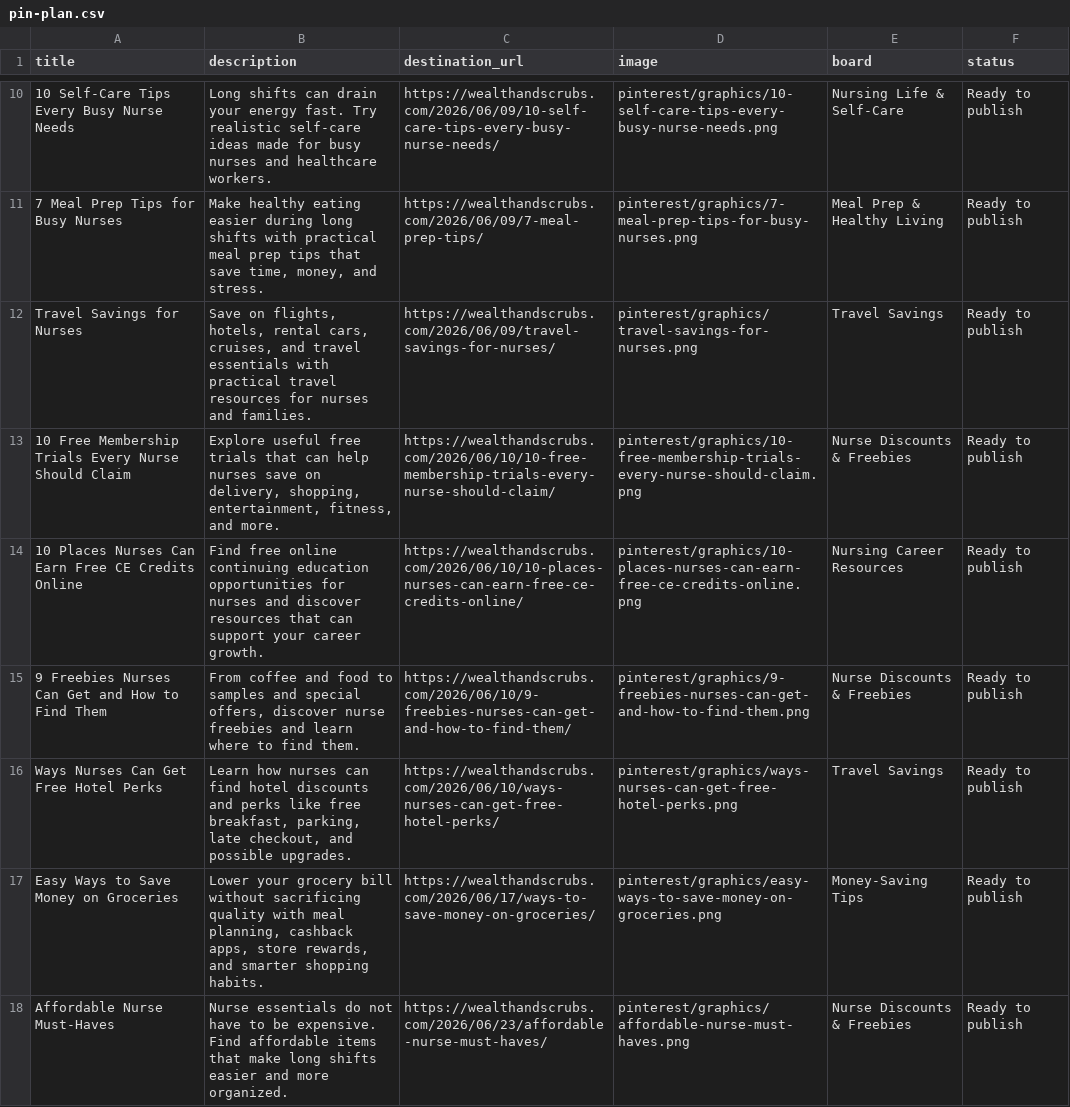
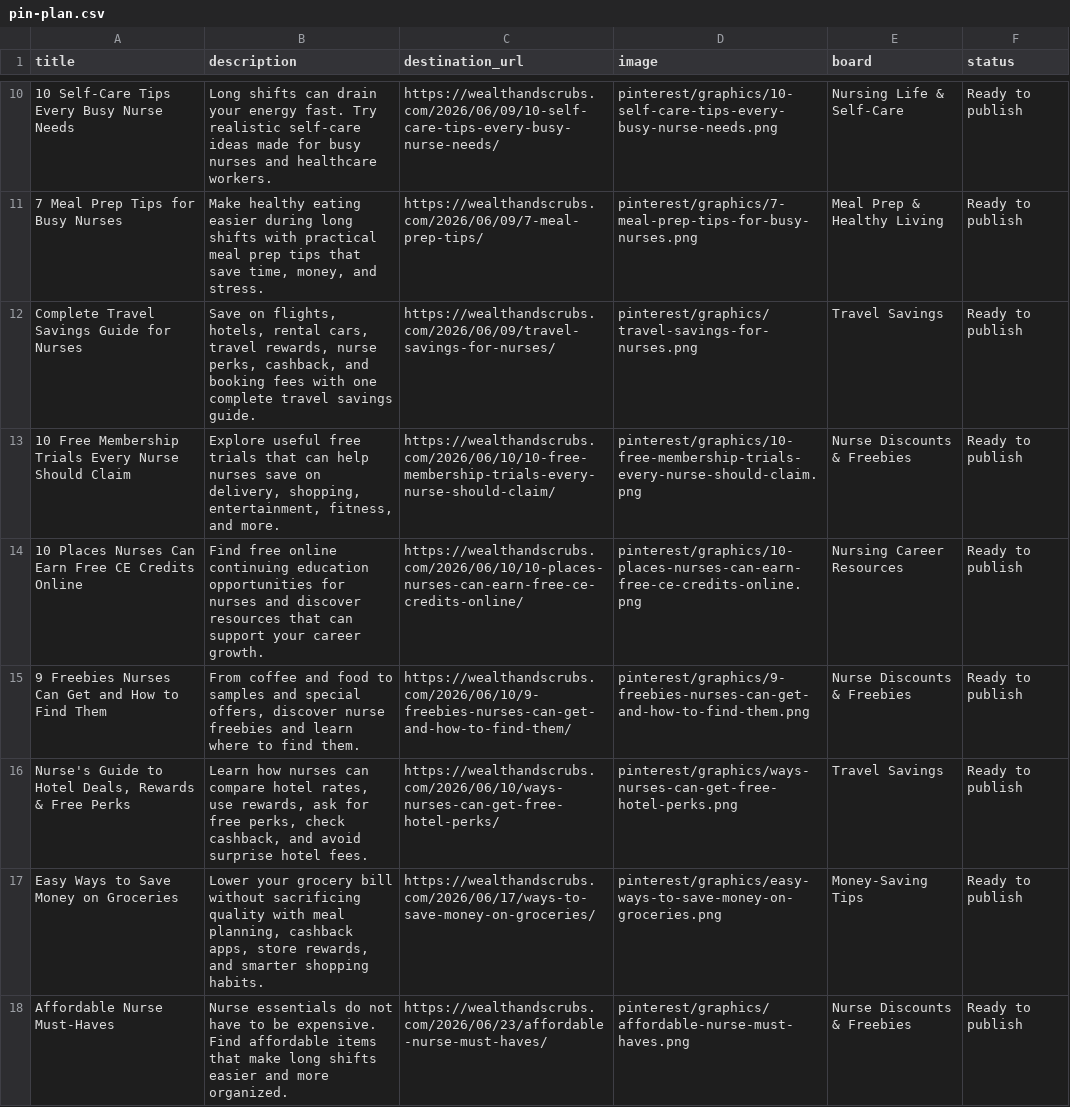
Before and after one commit to wealthandscrubs/wealth-and-scrubs, a CSV file: pinterest/pin-plan.csv, drawn as a sheet; only a part is shown, gaps mark what is left out; the diff covers the shown part only.

Commit message:
Consolidate Travel Savings guides

```diff
--- a/pinterest/pin-plan.csv
+++ b/pinterest/pin-plan.csv
@@ -11,3 +11,3 @@ title,description,destination_url,image,board,status
 "7 Meal Prep Tips for Busy Nurses","Make healthy eating easier during long shifts with practical meal prep tips that save time, money, and stress.","https://wealthandscrubs.com/2026/06/09/7-meal-prep-tips/","pinterest/graphics/7-meal-prep-tips-for-busy-nurses.png","Meal Prep & Healthy Living","Ready to publish"
-"Travel Savings for Nurses","Save on flights, hotels, rental cars, cruises, and travel essentials with practical travel resources for nurses and families.","https://wealthandscrubs.com/2026/06/09/travel-savings-for-nurses/","pinterest/graphics/travel-savings-for-nurses.png","Travel Savings","Ready to publish"
+"Complete Travel Savings Guide for Nurses","Save on flights, hotels, rental cars, travel rewards, nurse perks, cashback, and booking fees with one complete travel savings guide.","https://wealthandscrubs.com/2026/06/09/travel-savings-for-nurses/","pinterest/graphics/travel-savings-for-nurses.png","Travel Savings","Ready to publish"
 "10 Free Membership Trials Every Nurse Should Claim","Explore useful free trials that can help nurses save on delivery, shopping, entertainment, fitness, and more.","https://wealthandscrubs.com/2026/06/10/10-free-membership-trials-every-nurse-should-claim/","pinterest/graphics/10-free-membership-trials-every-nurse-should-claim.png","Nurse Discounts & Freebies","Ready to publish"
@@ -15,3 +15,3 @@ title,description,destination_url,image,board,status
 "9 Freebies Nurses Can Get and How to Find Them","From coffee and food to samples and special offers, discover nurse freebies and learn where to find them.","https://wealthandscrubs.com/2026/06/10/9-freebies-nurses-can-get-and-how-to-find-them/","pinterest/graphics/9-freebies-nurses-can-get-and-how-to-find-them.png","Nurse Discounts & Freebies","Ready to publish"
-"Ways Nurses Can Get Free Hotel Perks","Learn how nurses can find hotel discounts and perks like free breakfast, parking, late checkout, and possible upgrades.","https://wealthandscrubs.com/2026/06/10/ways-nurses-can-get-free-hotel-perks/","pinterest/graphics/ways-nurses-can-get-free-hotel-perks.png","Travel Savings","Ready to publish"
+"Nurse's Guide to Hotel Deals, Rewards & Free Perks","Learn how nurses can compare hotel rates, use rewards, ask for free perks, check cashback, and avoid surprise hotel fees.","https://wealthandscrubs.com/2026/06/10/ways-nurses-can-get-free-hotel-perks/","pinterest/graphics/ways-nurses-can-get-free-hotel-perks.png","Travel Savings","Ready to publish"
 "Easy Ways to Save Money on Groceries","Lower your grocery bill without sacrificing quality with meal planning, cashback apps, store rewards, and smarter shopping habits.","https://wealthandscrubs.com/2026/06/17/ways-to-save-money-on-groceries/","pinterest/graphics/easy-ways-to-save-money-on-groceries.png","Money-Saving Tips","Ready to publish"
```
Also changed, not shown: 12 edited cells elsewhere in this file, 18 other files.
